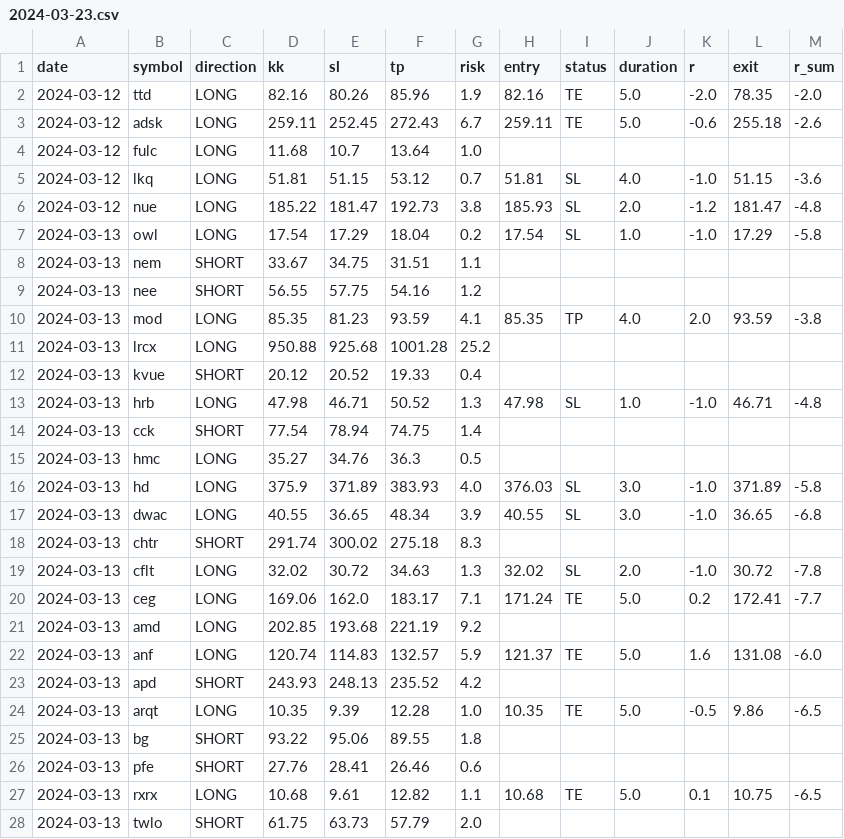
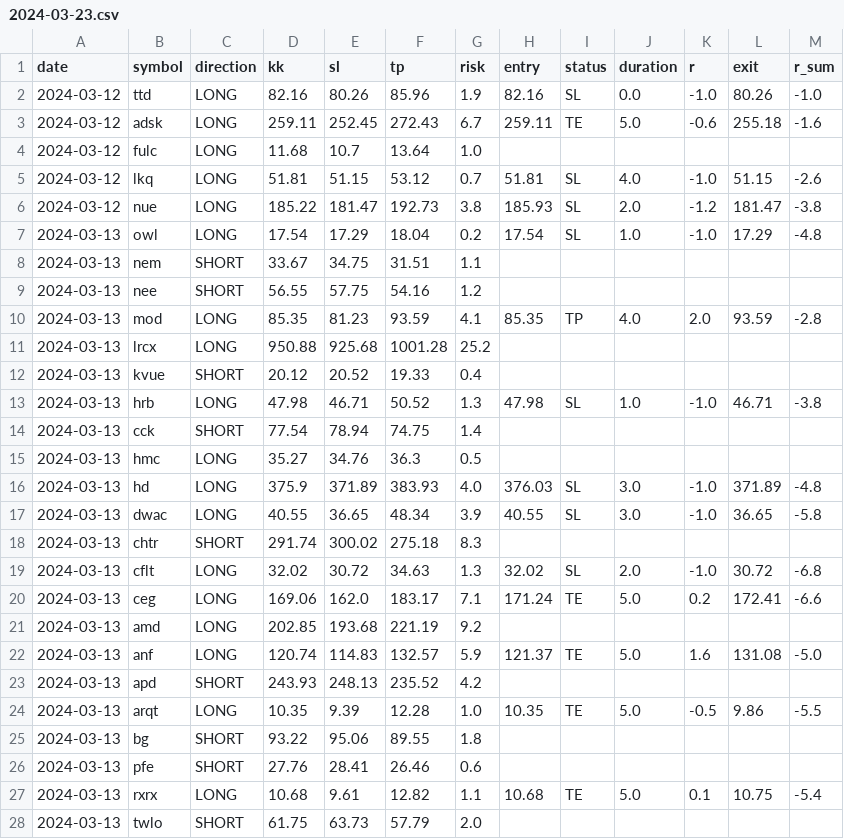
Before and after one commit to fxhuhn/only-traders, a CSV file: data/report/2024-03-23.csv, drawn as a sheet; only a part is shown; the diff covers the shown part only.

```diff
--- a/data/report/2024-03-23.csv
+++ b/data/report/2024-03-23.csv
@@ -1,28 +1,28 @@
 date,symbol,direction,kk,sl,tp,risk,entry,status,duration,r,exit,r_sum
-2024-03-12,ttd,LONG,82.16,80.26,85.96,1.9,82.16,TE,5.0,-2.0,78.35,-2.0
-2024-03-12,adsk,LONG,259.11,252.45,272.43,6.7,259.11,TE,5.0,-0.6,255.18,-2.6
+2024-03-12,ttd,LONG,82.16,80.26,85.96,1.9,82.16,SL,0.0,-1.0,80.26,-1.0
+2024-03-12,adsk,LONG,259.11,252.45,272.43,6.7,259.11,TE,5.0,-0.6,255.18,-1.6
 2024-03-12,fulc,LONG,11.68,10.7,13.64,1.0,,,,,,
-2024-03-12,lkq,LONG,51.81,51.15,53.12,0.7,51.81,SL,4.0,-1.0,51.15,-3.6
-2024-03-12,nue,LONG,185.22,181.47,192.73,3.8,185.93,SL,2.0,-1.2,181.47,-4.8
-2024-03-13,owl,LONG,17.54,17.29,18.04,0.2,17.54,SL,1.0,-1.0,17.29,-5.8
+2024-03-12,lkq,LONG,51.81,51.15,53.12,0.7,51.81,SL,4.0,-1.0,51.15,-2.6
+2024-03-12,nue,LONG,185.22,181.47,192.73,3.8,185.93,SL,2.0,-1.2,181.47,-3.8
+2024-03-13,owl,LONG,17.54,17.29,18.04,0.2,17.54,SL,1.0,-1.0,17.29,-4.8
 2024-03-13,nem,SHORT,33.67,34.75,31.51,1.1,,,,,,
 2024-03-13,nee,SHORT,56.55,57.75,54.16,1.2,,,,,,
-2024-03-13,mod,LONG,85.35,81.23,93.59,4.1,85.35,TP,4.0,2.0,93.59,-3.8
+2024-03-13,mod,LONG,85.35,81.23,93.59,4.1,85.35,TP,4.0,2.0,93.59,-2.8
 2024-03-13,lrcx,LONG,950.88,925.68,1001.28,25.2,,,,,,
 2024-03-13,kvue,SHORT,20.12,20.52,19.33,0.4,,,,,,
-2024-03-13,hrb,LONG,47.98,46.71,50.52,1.3,47.98,SL,1.0,-1.0,46.71,-4.8
+2024-03-13,hrb,LONG,47.98,46.71,50.52,1.3,47.98,SL,1.0,-1.0,46.71,-3.8
 2024-03-13,cck,SHORT,77.54,78.94,74.75,1.4,,,,,,
 2024-03-13,hmc,LONG,35.27,34.76,36.3,0.5,,,,,,
-2024-03-13,hd,LONG,375.9,371.89,383.93,4.0,376.03,SL,3.0,-1.0,371.89,-5.8
-2024-03-13,dwac,LONG,40.55,36.65,48.34,3.9,40.55,SL,3.0,-1.0,36.65,-6.8
+2024-03-13,hd,LONG,375.9,371.89,383.93,4.0,376.03,SL,3.0,-1.0,371.89,-4.8
+2024-03-13,dwac,LONG,40.55,36.65,48.34,3.9,40.55,SL,3.0,-1.0,36.65,-5.8
 2024-03-13,chtr,SHORT,291.74,300.02,275.18,8.3,,,,,,
-2024-03-13,cflt,LONG,32.02,30.72,34.63,1.3,32.02,SL,2.0,-1.0,30.72,-7.8
-2024-03-13,ceg,LONG,169.06,162.0,183.17,7.1,171.24,TE,5.0,0.2,172.41,-7.7
+2024-03-13,cflt,LONG,32.02,30.72,34.63,1.3,32.02,SL,2.0,-1.0,30.72,-6.8
+2024-03-13,ceg,LONG,169.06,162.0,183.17,7.1,171.24,TE,5.0,0.2,172.41,-6.6
 2024-03-13,amd,LONG,202.85,193.68,221.19,9.2,,,,,,
-2024-03-13,anf,LONG,120.74,114.83,132.57,5.9,121.37,TE,5.0,1.6,131.08,-6.0
+2024-03-13,anf,LONG,120.74,114.83,132.57,5.9,121.37,TE,5.0,1.6,131.08,-5.0
 2024-03-13,apd,SHORT,243.93,248.13,235.52,4.2,,,,,,
-2024-03-13,arqt,LONG,10.35,9.39,12.28,1.0,10.35,TE,5.0,-0.5,9.86,-6.5
+2024-03-13,arqt,LONG,10.35,9.39,12.28,1.0,10.35,TE,5.0,-0.5,9.86,-5.5
 2024-03-13,bg,SHORT,93.22,95.06,89.55,1.8,,,,,,
 2024-03-13,pfe,SHORT,27.76,28.41,26.46,0.6,,,,,,
-2024-03-13,rxrx,LONG,10.68,9.61,12.82,1.1,10.68,TE,5.0,0.1,10.75,-6.5
+2024-03-13,rxrx,LONG,10.68,9.61,12.82,1.1,10.68,TE,5.0,0.1,10.75,-5.4
 2024-03-13,twlo,SHORT,61.75,63.73,57.79,2.0,,,,,,
```
Also changed, not shown: 54 edited cells elsewhere in this file.
